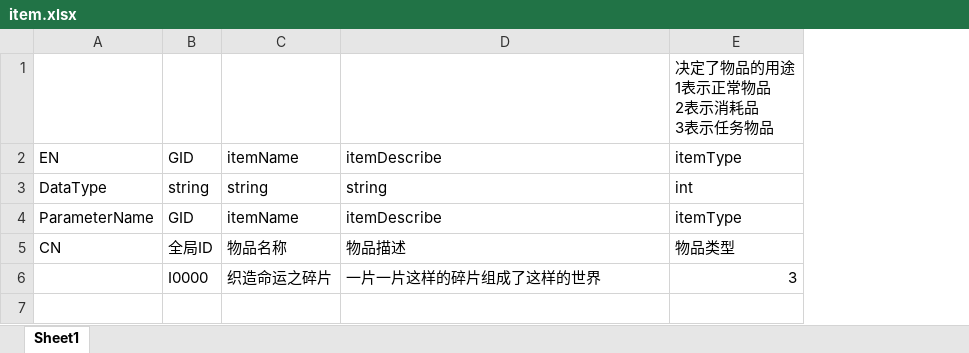
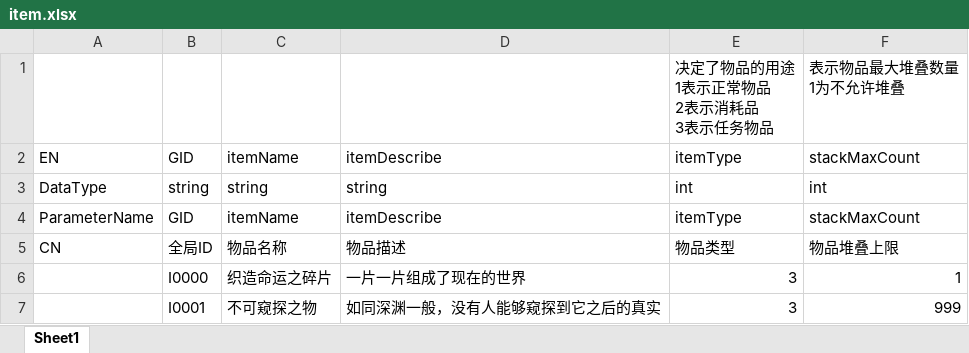
Before and after one commit to KitasanYuu/FIRMICE, an Excel workbook: Trunk_tools/Table/item.xlsx, sheet Sheet1, drawn as a sheet; values as stored, in another font and other column widths than the file's, no borders; ↵ is a line break in a cell; the diff names each change by its address in the sheet, - before the commit and + after, or states it on an @@ line.

```diff
--- a/Trunk_tools/Table/item.xlsx (sheet Sheet1)
+++ b/Trunk_tools/Table/item.xlsx (sheet Sheet1)
+column F, rows 1-6: 表示物品最大堆叠数量 ↵ 1为不允许堆叠 | stackMaxCount | int | stackMaxCount | 物品堆叠上限 | 1
-D6: 一片一片这样的碎片组成了这样的世界
+D6: 一片一片组成了现在的世界
+row 7:  | I0001 | 不可窥探之物 | 如同深渊一般，没有人能够窥探到它之后的真实 | 3 | 999
```
Also changed, not shown: Trunk_tools/Table/role.xlsx, 11 other files.
